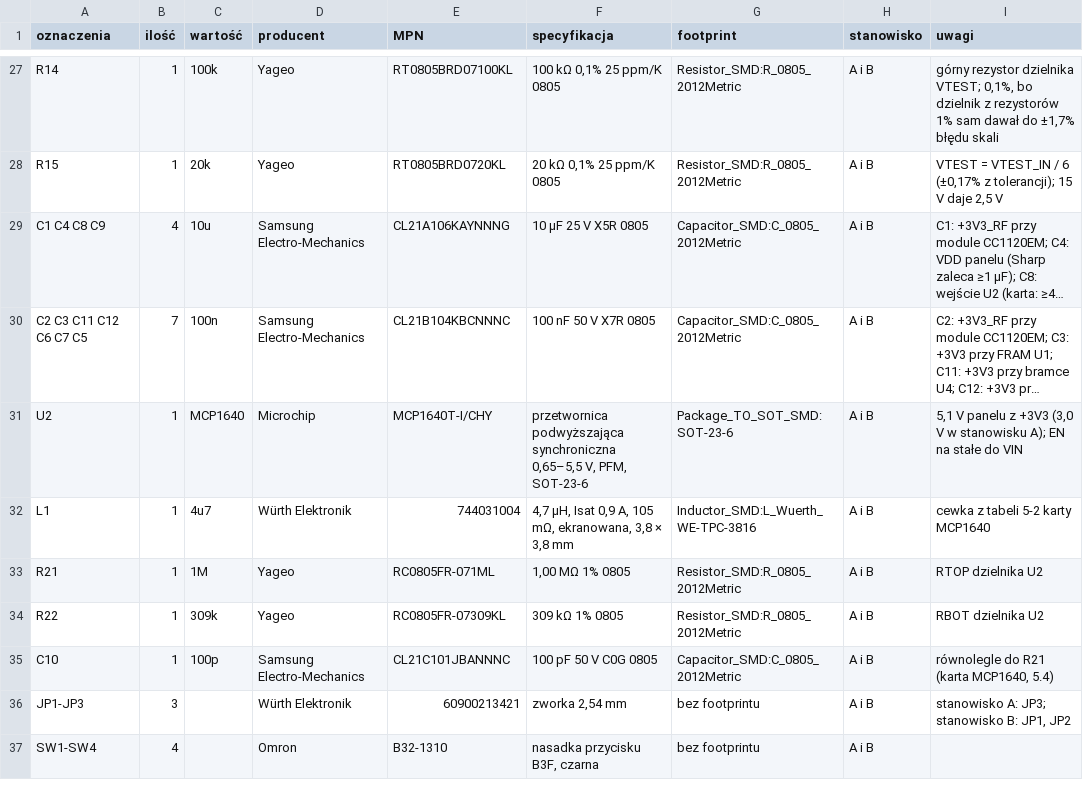
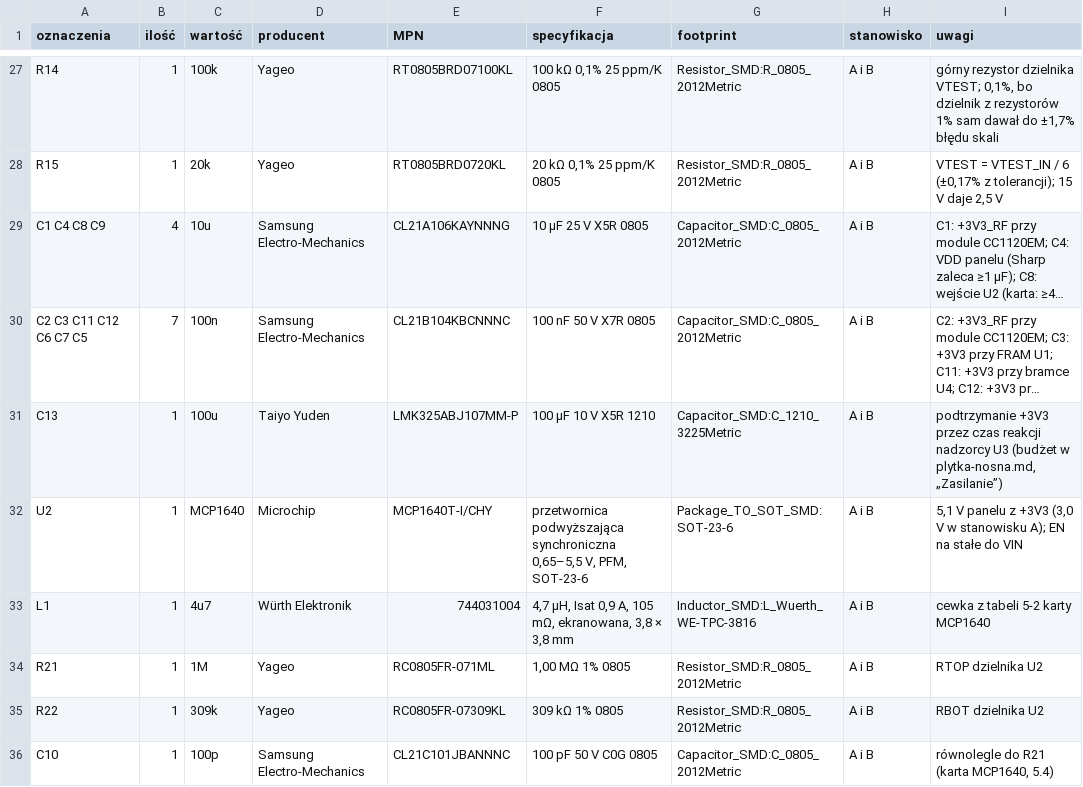
Before and after one commit to tmierzwa/WICI, a CSV file: hardware/dev-bench/bom.csv, drawn as a sheet; only a part is shown, gaps mark what is left out; the shorter side is filled out with more unchanged rows; long unchanged cells end in …; the diff names each change by its address in the sheet, - before the commit and + after, or states it on an @@ line.

```diff
--- a/hardware/dev-bench/bom.csv
+++ b/hardware/dev-bench/bom.csv
+row 31: C13 | 1 | 100u | Taiyo Yuden | LMK325ABJ107MM-P | 100 µF 10 V X5R 1210 | Capacitor_SMD:C_1210_3225Metric | A i B | podtrzymanie +3V3 przez czas reakcji nadzorcy U3 (budżet w plytka-nosna.md, „Zasilanie”)
```
Also changed, not shown: hardware/dev-bench/fabrication/N1/assembly/bom-assembly.csv, hardware/dev-bench/fabrication/N1/assembly/bom.csv, 38 other files.
